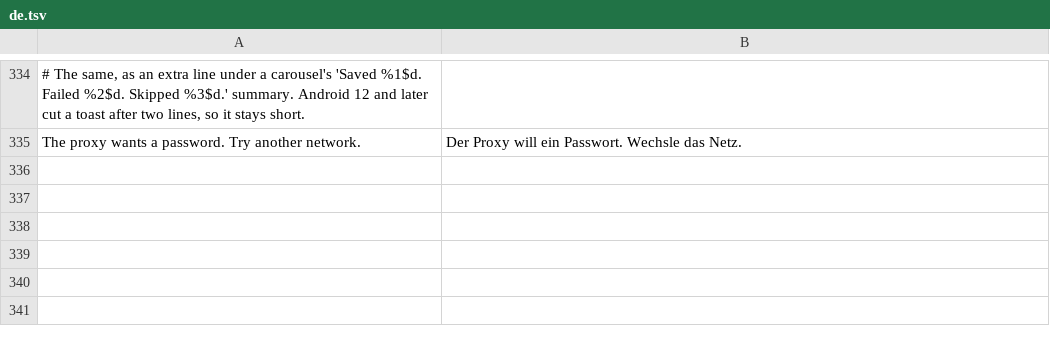
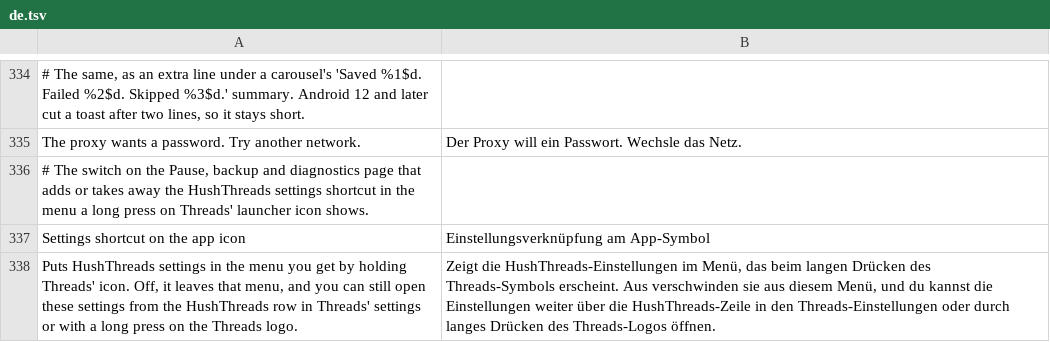
Before and after one commit to SysAdminDoc/HushThreads, a TSV file: extensions/shared/library/src/main/l10n/de.tsv, drawn as a sheet; only a part is shown, gaps mark what is left out; the diff names each change by its address in the sheet, - before the commit and + after, or states it on an @@ line.

```diff
--- a/extensions/shared/library/src/main/l10n/de.tsv
+++ b/extensions/shared/library/src/main/l10n/de.tsv
+row 336: # The switch on the Pause, backup and diagnostics page that adds or takes away the HushThreads settings shortcut in the menu a long press on Threads' launcher icon shows.
+row 337: Settings shortcut on the app icon | Einstellungsverknüpfung am App-Symbol
+row 338: Puts HushThreads settings in the menu you get by holding Threads' icon. Off, it leaves that menu, and you can still open these settings from the HushThreads row in Threads' settings or with a long press on the Threads logo. | Zeigt die HushThreads-Einstellungen im Menü, das beim langen Drücken des Threads-Symbols erscheint. Aus verschwinden sie aus diesem Menü, und du kannst die Einstellungen weiter über die HushThreads-Zeile in den Threads-Einstellungen oder durch langes Drücken des Threads-Logos öffnen.
```
Also changed, not shown: extensions/shared/library/src/main/l10n/es.tsv, extensions/shared/library/src/main/l10n/in.tsv, 11 other files.
